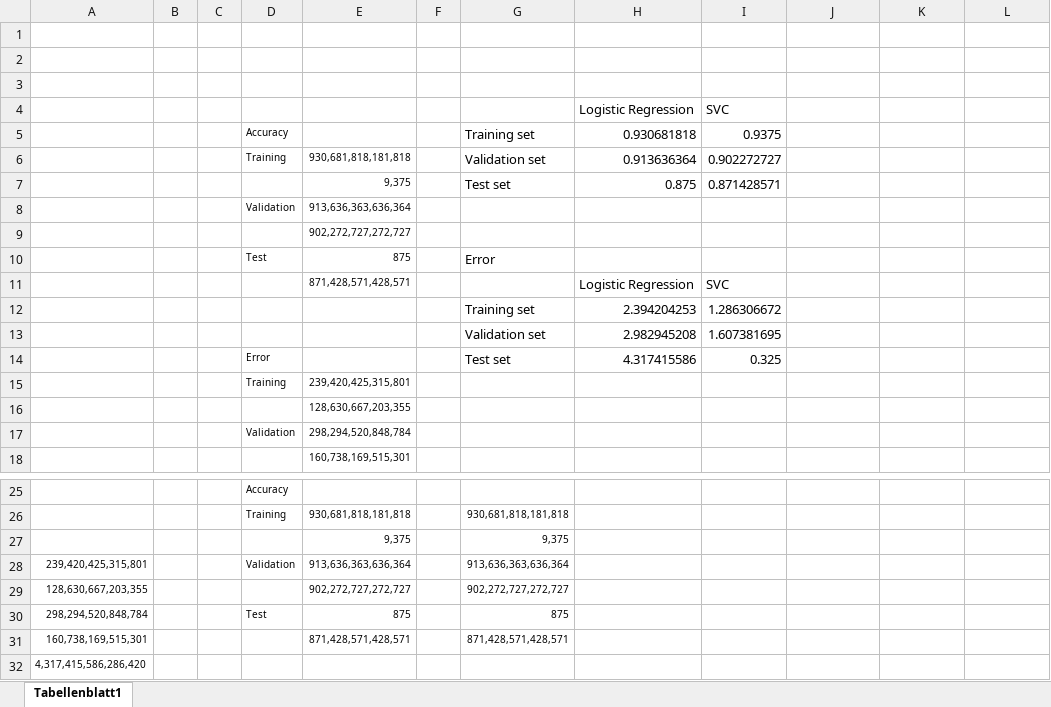
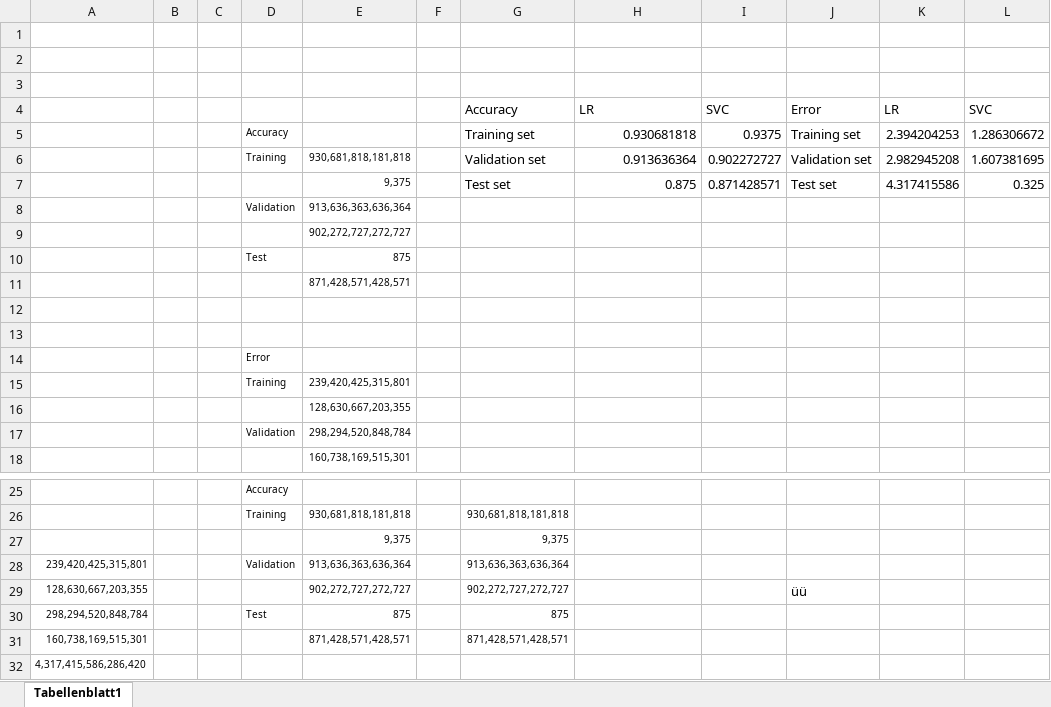
Before and after one commit to avocadoali/Predicting-Lung-Cancer-ML-Project, an Excel workbook: graphs/accuracy_error_charts_ml_project.xlsx, sheet Tabellenblatt1, drawn as a sheet; only a part is shown, gaps mark what is left out; values as stored, in another font and other column widths than the file's, no borders; charts and pictures not drawn; removed rows and columns are numbered as before the commit, all else as after; the diff names each change by its address in the sheet, - before the commit and + after, or states it on an @@ line.

```diff
--- a/graphs/accuracy_error_charts_ml_project.xlsx (sheet Tabellenblatt1)
+++ b/graphs/accuracy_error_charts_ml_project.xlsx (sheet Tabellenblatt1)
-row 4:  |  |  |  |  |  |  | Logistic Regression | SVC
+row 4:  |  |  |  |  |  | Accuracy | LR | SVC | Error | LR | SVC
-J5: (empty)
+J5: Training set
-K5: (empty)
+K5: 2.394204253
-L5: (empty)
+L5: 1.286306672
-J6: (empty)
+J6: Validation set
-K6: (empty)
+K6: 2.982945208
-L6: (empty)
+L6: 1.607381695
-J7: (empty)
+J7: Test set
-K7: (empty)
+K7: 4.317415586
-L7: (empty)
+L7: 0.325
-G10: Error
+G10: (empty)
-row 11:  |  |  |  | 871,428,571,428,571 |  |  | Logistic Regression | SVC
-row 12:  |  |  |  |  |  | Training set | 2.394204253 | 1.286306672
+row 11:  |  |  |  | 871,428,571,428,571
-row 12:  |  |  |  |  |  | Validation set | 2.982945208 | 1.607381695
+row 12: (empty)
-row 13:  |  |  | Error |  |  | Test set | 4.317415586 | 0.325
+row 13: (empty)
+row 14:  |  |  | Error
-J29: (empty)
+J29: üü
```
Also changed, not shown: charts or pictures, 12 other files.
